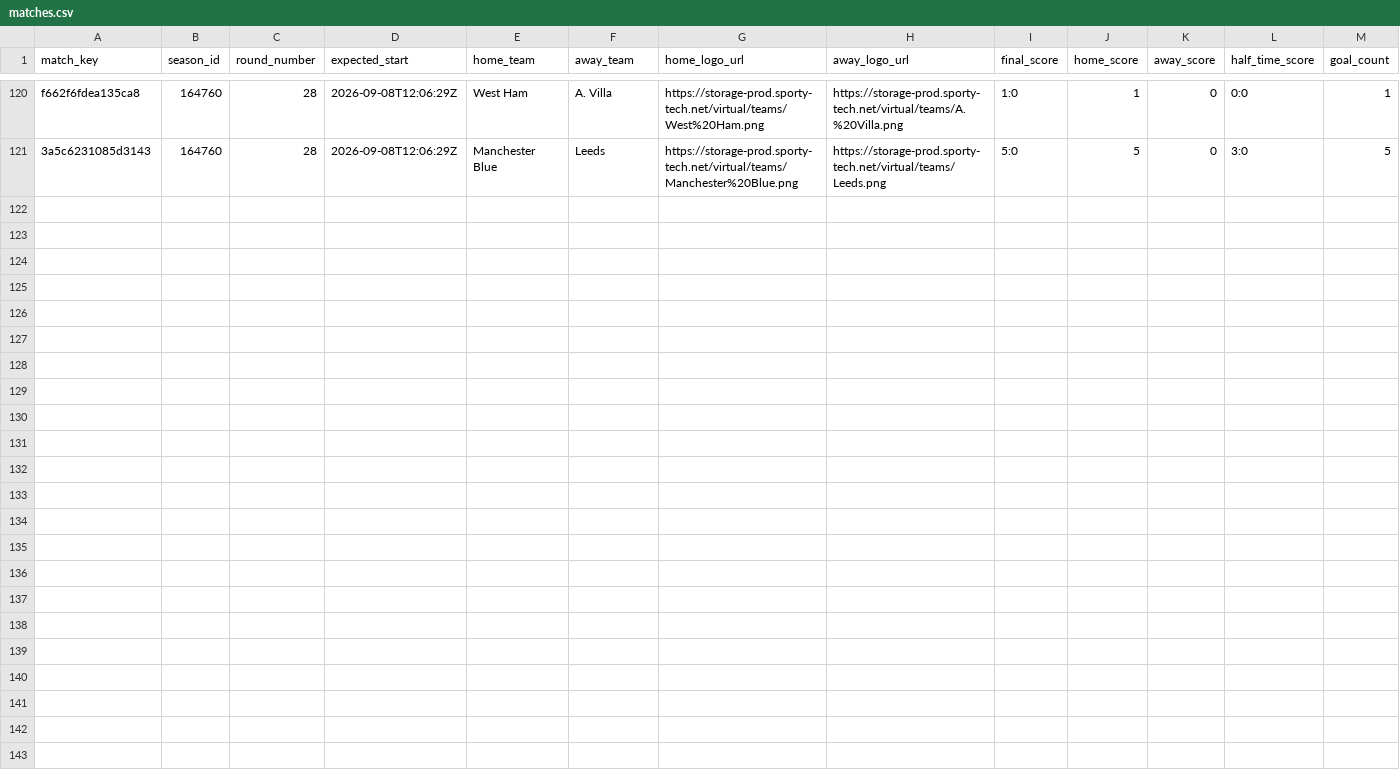
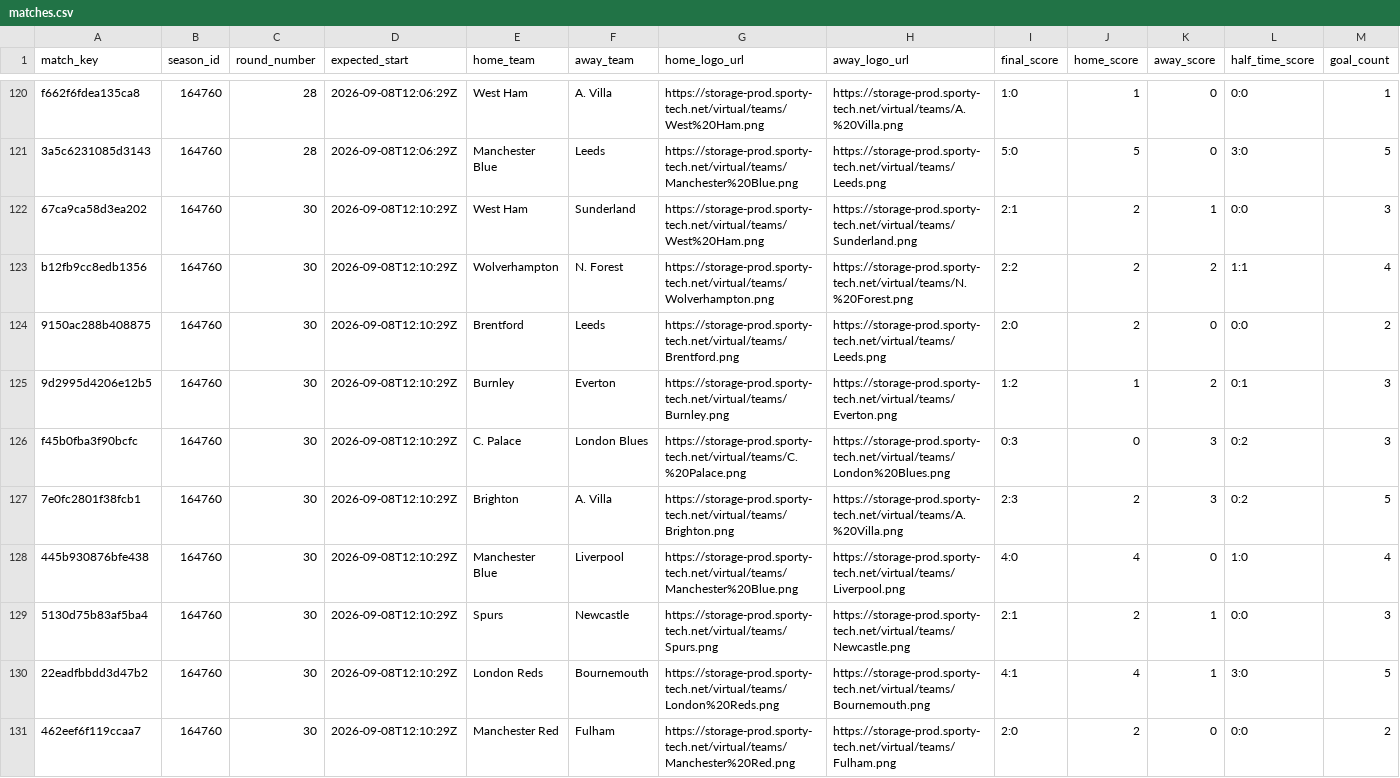
Before and after one commit to michaeldiary77-sys/virtual-leagues-collector, a CSV file: data/8035_english-league/matches.csv, drawn as a sheet; only a part is shown, gaps mark what is left out; rows hold the shown columns only; the diff names each change by its address in the sheet, - before the commit and + after, or states it on an @@ line.

```diff
--- a/data/8035_english-league/matches.csv
+++ b/data/8035_english-league/matches.csv
+row 122: 67ca9ca58d3ea202 | 164760 | 30 | 2026-09-08T12:10:29Z | West Ham | Sunderland | https://storage-prod.sporty-tech.net/virtual/teams/West%20Ham.png | https://storage-prod.sporty-tech.net/virtual/teams/Sunderland.png | 2:1 | 2 | 1 | 0:0 | 3
+row 123: b12fb9cc8edb1356 | 164760 | 30 | 2026-09-08T12:10:29Z | Wolverhampton | N. Forest | https://storage-prod.sporty-tech.net/virtual/teams/Wolverhampton.png | https://storage-prod.sporty-tech.net/virtual/teams/N.%20Forest.png | 2:2 | 2 | 2 | 1:1 | 4
+row 124: 9150ac288b408875 | 164760 | 30 | 2026-09-08T12:10:29Z | Brentford | Leeds | https://storage-prod.sporty-tech.net/virtual/teams/Brentford.png | https://storage-prod.sporty-tech.net/virtual/teams/Leeds.png | 2:0 | 2 | 0 | 0:0 | 2
+row 125: 9d2995d4206e12b5 | 164760 | 30 | 2026-09-08T12:10:29Z | Burnley | Everton | https://storage-prod.sporty-tech.net/virtual/teams/Burnley.png | https://storage-prod.sporty-tech.net/virtual/teams/Everton.png | 1:2 | 1 | 2 | 0:1 | 3
+row 126: f45b0fba3f90bcfc | 164760 | 30 | 2026-09-08T12:10:29Z | C. Palace | London Blues | https://storage-prod.sporty-tech.net/virtual/teams/C.%20Palace.png | https://storage-prod.sporty-tech.net/virtual/teams/London%20Blues.png | 0:3 | 0 | 3 | 0:2 | 3
+row 127: 7e0fc2801f38fcb1 | 164760 | 30 | 2026-09-08T12:10:29Z | Brighton | A. Villa | https://storage-prod.sporty-tech.net/virtual/teams/Brighton.png | https://storage-prod.sporty-tech.net/virtual/teams/A.%20Villa.png | 2:3 | 2 | 3 | 0:2 | 5
+row 128: 445b930876bfe438 | 164760 | 30 | 2026-09-08T12:10:29Z | Manchester Blue | Liverpool | https://storage-prod.sporty-tech.net/virtual/teams/Manchester%20Blue.png | https://storage-prod.sporty-tech.net/virtual/teams/Liverpool.png | 4:0 | 4 | 0 | 1:0 | 4
+row 129: 5130d75b83af5ba4 | 164760 | 30 | 2026-09-08T12:10:29Z | Spurs | Newcastle | https://storage-prod.sporty-tech.net/virtual/teams/Spurs.png | https://storage-prod.sporty-tech.net/virtual/teams/Newcastle.png | 2:1 | 2 | 1 | 0:0 | 3
+row 130: 22eadfbbdd3d47b2 | 164760 | 30 | 2026-09-08T12:10:29Z | London Reds | Bournemouth | https://storage-prod.sporty-tech.net/virtual/teams/London%20Reds.png | https://storage-prod.sporty-tech.net/virtual/teams/Bournemouth.png | 4:1 | 4 | 1 | 3:0 | 5
+row 131: 462eef6f119ccaa7 | 164760 | 30 | 2026-09-08T12:10:29Z | Manchester Red | Fulham | https://storage-prod.sporty-tech.net/virtual/teams/Manchester%20Red.png | https://storage-prod.sporty-tech.net/virtual/teams/Fulham.png | 2:0 | 2 | 0 | 0:0 | 2
```
Also changed, not shown: data/8036_italian-league/matches.csv, data/8037_spanish-league/matches.csv, 42 other files.
